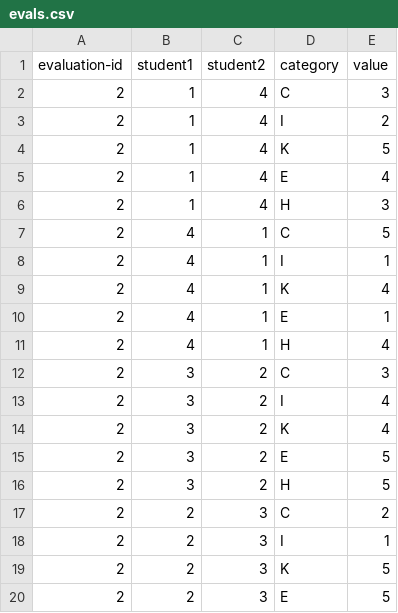
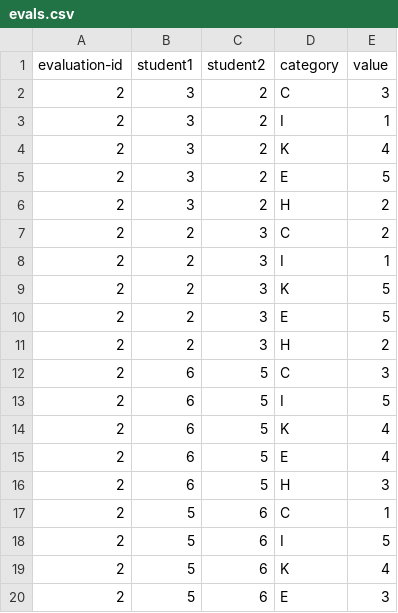
Before and after one commit to Luibarra/PeerEvaluation-TeamWhite, a CSV file: PeerEvaluation/evals.csv, drawn as a sheet; only a part is shown; the shorter side is filled out with more unchanged rows.

Commit message:
adsgfasdg

```diff
--- a/PeerEvaluation/evals.csv
+++ b/PeerEvaluation/evals.csv
@@ -1,17 +1,7 @@
 evaluation-id,student1,student2,category,value
-2,1,4,C,3
-2,1,4,I,2
-2,1,4,K,5
-2,1,4,E,4
-2,1,4,H,3
-2,4,1,C,5
-2,4,1,I,1
-2,4,1,K,4
-2,4,1,E,1
-2,4,1,H,4
 2,3,2,C,3
-2,3,2,I,4
+2,3,2,I,1
 2,3,2,K,4
 2,3,2,E,5
-2,3,2,H,5
+2,3,2,H,2
 2,2,3,C,2
```
